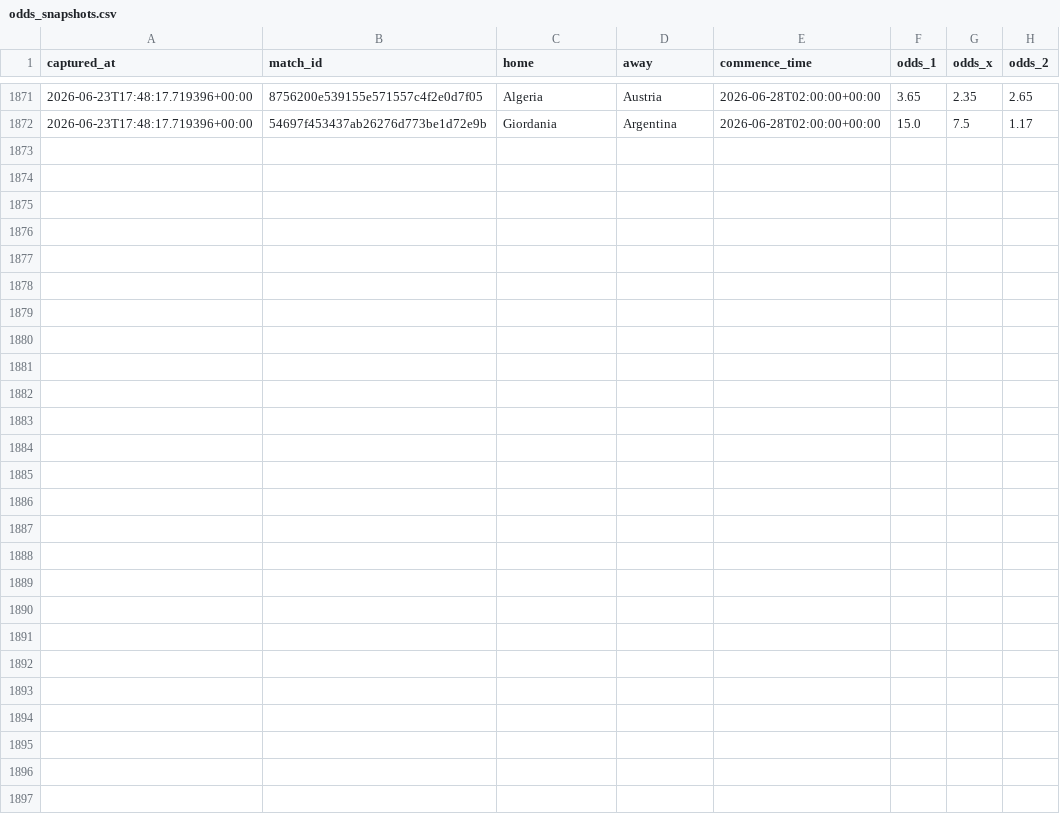
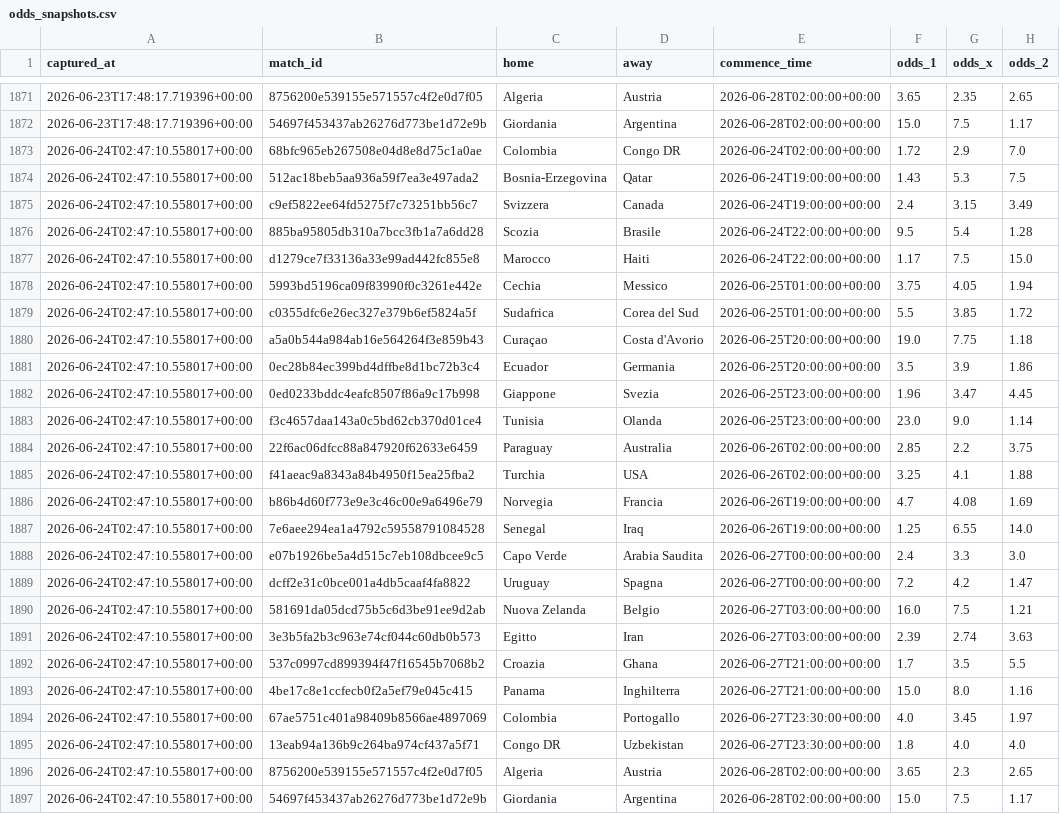
Before and after one commit to agapasqualino07-eng/Progetto-Word-Cup, a CSV file: data/odds_snapshots.csv, drawn as a sheet; only a part is shown, gaps mark what is left out; the diff names each change by its address in the sheet, - before the commit and + after, or states it on an @@ line.

```diff
--- a/data/odds_snapshots.csv
+++ b/data/odds_snapshots.csv
+row 1873: 2026-06-24T02:47:10.558017+00:00 | 68bfc965eb267508e04d8e8d75c1a0ae | Colombia | Congo DR | 2026-06-24T02:00:00+00:00 | 1.72 | 2.9 | 7.0
+row 1874: 2026-06-24T02:47:10.558017+00:00 | 512ac18beb5aa936a59f7ea3e497ada2 | Bosnia-Erzegovina | Qatar | 2026-06-24T19:00:00+00:00 | 1.43 | 5.3 | 7.5
+row 1875: 2026-06-24T02:47:10.558017+00:00 | c9ef5822ee64fd5275f7c73251bb56c7 | Svizzera | Canada | 2026-06-24T19:00:00+00:00 | 2.4 | 3.15 | 3.49
+row 1876: 2026-06-24T02:47:10.558017+00:00 | 885ba95805db310a7bcc3fb1a7a6dd28 | Scozia | Brasile | 2026-06-24T22:00:00+00:00 | 9.5 | 5.4 | 1.28
+row 1877: 2026-06-24T02:47:10.558017+00:00 | d1279ce7f33136a33e99ad442fc855e8 | Marocco | Haiti | 2026-06-24T22:00:00+00:00 | 1.17 | 7.5 | 15.0
+row 1878: 2026-06-24T02:47:10.558017+00:00 | 5993bd5196ca09f83990f0c3261e442e | Cechia | Messico | 2026-06-25T01:00:00+00:00 | 3.75 | 4.05 | 1.94
+row 1879: 2026-06-24T02:47:10.558017+00:00 | c0355dfc6e26ec327e379b6ef5824a5f | Sudafrica | Corea del Sud | 2026-06-25T01:00:00+00:00 | 5.5 | 3.85 | 1.72
+row 1880: 2026-06-24T02:47:10.558017+00:00 | a5a0b544a984ab16e564264f3e859b43 | Curaçao | Costa d'Avorio | 2026-06-25T20:00:00+00:00 | 19.0 | 7.75 | 1.18
+row 1881: 2026-06-24T02:47:10.558017+00:00 | 0ec28b84ec399bd4dffbe8d1bc72b3c4 | Ecuador | Germania | 2026-06-25T20:00:00+00:00 | 3.5 | 3.9 | 1.86
+row 1882: 2026-06-24T02:47:10.558017+00:00 | 0ed0233bddc4eafc8507f86a9c17b998 | Giappone | Svezia | 2026-06-25T23:00:00+00:00 | 1.96 | 3.47 | 4.45
+row 1883: 2026-06-24T02:47:10.558017+00:00 | f3c4657daa143a0c5bd62cb370d01ce4 | Tunisia | Olanda | 2026-06-25T23:00:00+00:00 | 23.0 | 9.0 | 1.14
+row 1884: 2026-06-24T02:47:10.558017+00:00 | 22f6ac06dfcc88a847920f62633e6459 | Paraguay | Australia | 2026-06-26T02:00:00+00:00 | 2.85 | 2.2 | 3.75
+row 1885: 2026-06-24T02:47:10.558017+00:00 | f41aeac9a8343a84b4950f15ea25fba2 | Turchia | USA | 2026-06-26T02:00:00+00:00 | 3.25 | 4.1 | 1.88
+row 1886: 2026-06-24T02:47:10.558017+00:00 | b86b4d60f773e9e3c46c00e9a6496e79 | Norvegia | Francia | 2026-06-26T19:00:00+00:00 | 4.7 | 4.08 | 1.69
+row 1887: 2026-06-24T02:47:10.558017+00:00 | 7e6aee294ea1a4792c59558791084528 | Senegal | Iraq | 2026-06-26T19:00:00+00:00 | 1.25 | 6.55 | 14.0
+row 1888: 2026-06-24T02:47:10.558017+00:00 | e07b1926be5a4d515c7eb108dbcee9c5 | Capo Verde | Arabia Saudita | 2026-06-27T00:00:00+00:00 | 2.4 | 3.3 | 3.0
+row 1889: 2026-06-24T02:47:10.558017+00:00 | dcff2e31c0bce001a4db5caaf4fa8822 | Uruguay | Spagna | 2026-06-27T00:00:00+00:00 | 7.2 | 4.2 | 1.47
+row 1890: 2026-06-24T02:47:10.558017+00:00 | 581691da05dcd75b5c6d3be91ee9d2ab | Nuova Zelanda | Belgio | 2026-06-27T03:00:00+00:00 | 16.0 | 7.5 | 1.21
+row 1891: 2026-06-24T02:47:10.558017+00:00 | 3e3b5fa2b3c963e74cf044c60db0b573 | Egitto | Iran | 2026-06-27T03:00:00+00:00 | 2.39 | 2.74 | 3.63
+row 1892: 2026-06-24T02:47:10.558017+00:00 | 537c0997cd899394f47f16545b7068b2 | Croazia | Ghana | 2026-06-27T21:00:00+00:00 | 1.7 | 3.5 | 5.5
+row 1893: 2026-06-24T02:47:10.558017+00:00 | 4be17c8e1ccfecb0f2a5ef79e045c415 | Panama | Inghilterra | 2026-06-27T21:00:00+00:00 | 15.0 | 8.0 | 1.16
+row 1894: 2026-06-24T02:47:10.558017+00:00 | 67ae5751c401a98409b8566ae4897069 | Colombia | Portogallo | 2026-06-27T23:30:00+00:00 | 4.0 | 3.45 | 1.97
+row 1895: 2026-06-24T02:47:10.558017+00:00 | 13eab94a136b9c264ba974cf437a5f71 | Congo DR | Uzbekistan | 2026-06-27T23:30:00+00:00 | 1.8 | 4.0 | 4.0
+row 1896: 2026-06-24T02:47:10.558017+00:00 | 8756200e539155e571557c4f2e0d7f05 | Algeria | Austria | 2026-06-28T02:00:00+00:00 | 3.65 | 2.3 | 2.65
+row 1897: 2026-06-24T02:47:10.558017+00:00 | 54697f453437ab26276d773be1d72e9b | Giordania | Argentina | 2026-06-28T02:00:00+00:00 | 15.0 | 7.5 | 1.17
```
Also changed, not shown: data/history.csv.
